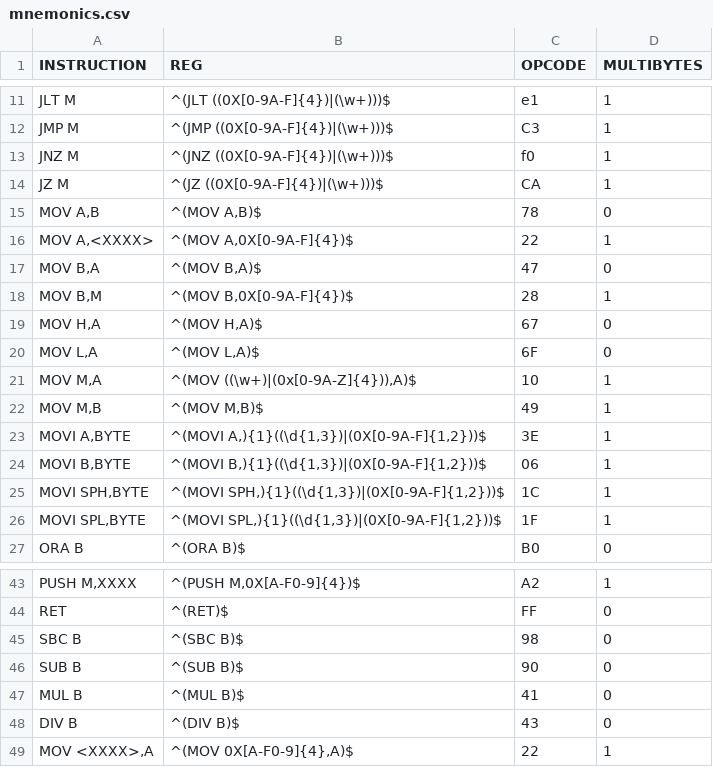
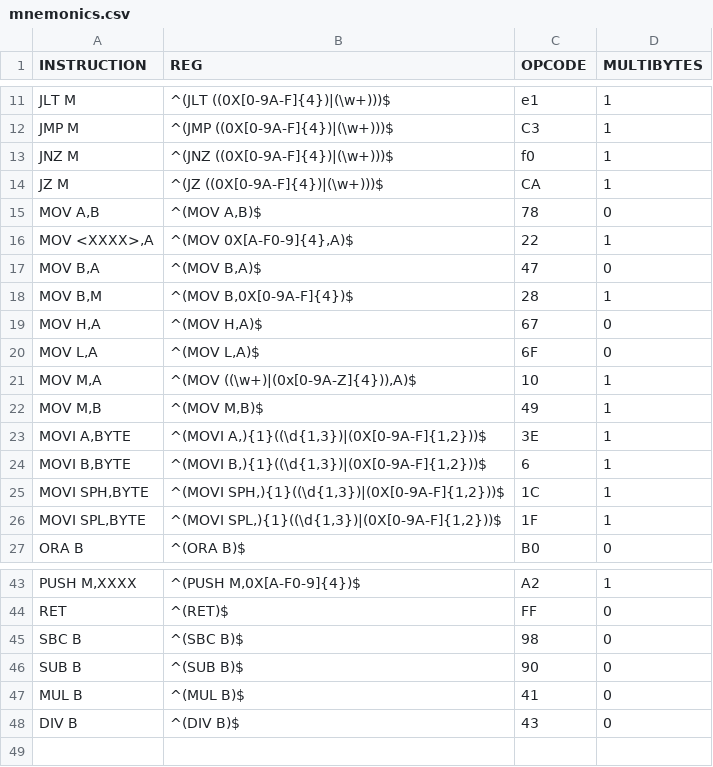
Before and after one commit to CodingPat/E8BC, a CSV file: scripts/mnemonics.csv, drawn as a sheet; only a part is shown, gaps mark what is left out.

```diff
--- a/scripts/mnemonics.csv
+++ b/scripts/mnemonics.csv
@@ -15,3 +15,3 @@ JZ M;^(JZ ((0X[0-9A-F]{4})|(\w+)))$;CA;1
 MOV A,B;^(MOV A,B)$;78;0
-MOV A,<XXXX>;^(MOV A,0X[0-9A-F]{4})$;22;1
+MOV <XXXX>,A;^(MOV 0X[A-F0-9]{4},A)$;22;1
 MOV B,A;^(MOV B,A)$;47;0
@@ -23,3 +23,3 @@ MOV M,B;^(MOV M,B)$;49;1
 MOVI A,BYTE;^(MOVI A,){1}((\d{1,3})|(0X[0-9A-F]{1,2}))$;3E;1
-MOVI B,BYTE;^(MOVI B,){1}((\d{1,3})|(0X[0-9A-F]{1,2}))$;06;1
+MOVI B,BYTE;^(MOVI B,){1}((\d{1,3})|(0X[0-9A-F]{1,2}))$;6;1
 MOVI SPH,BYTE;^(MOVI SPH,){1}((\d{1,3})|(0X[0-9A-F]{1,2}))$;1C;1
@@ -48,2 +48 @@ MUL B;^(MUL B)$;41;0
 DIV B;^(DIV B)$;43;0
-MOV <XXXX>,A;^(MOV 0X[A-F0-9]{4},A)$;22;1
```
Also changed, not shown: 3 other files.
